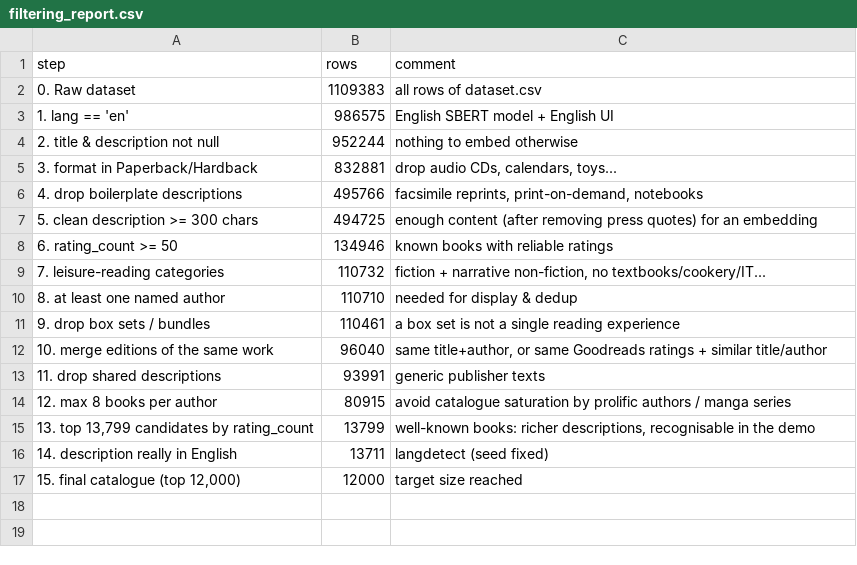
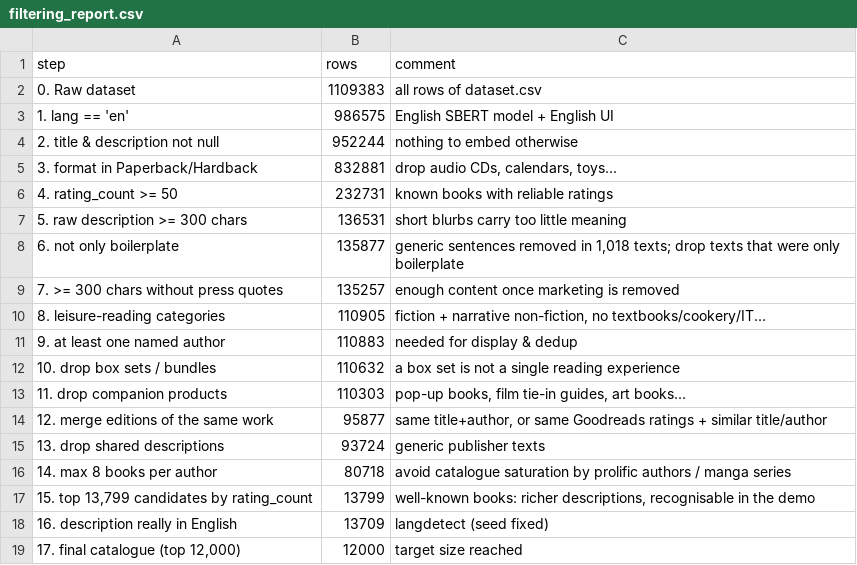
Before and after one commit to Jachriso/GenderBook-Projet-NLP, a CSV file: data/reference/filtering_report.csv, drawn as a sheet.

```diff
--- a/data/reference/filtering_report.csv
+++ b/data/reference/filtering_report.csv
@@ -5,13 +5,15 @@ step,rows,comment
 3. format in Paperback/Hardback,832881,"drop audio CDs, calendars, toys..."
-4. drop boilerplate descriptions,495766,"facsimile reprints, print-on-demand, notebooks"
-5. clean description >= 300 chars,494725,enough content (after removing press quotes) for an embedding
-6. rating_count >= 50,134946,known books with reliable ratings
-7. leisure-reading categories,110732,"fiction + narrative non-fiction, no textbooks/cookery/IT..."
-8. at least one named author,110710,needed for display & dedup
-9. drop box sets / bundles,110461,a box set is not a single reading experience
-10. merge editions of the same work,96040,"same title+author, or same Goodreads ratings + similar title/author"
-11. drop shared descriptions,93991,generic publisher texts
-12. max 8 books per author,80915,avoid catalogue saturation by prolific authors / manga series
-"13. top 13,799 candidates by rating_count",13799,"well-known books: richer descriptions, recognisable in the demo"
-14. description really in English,13711,langdetect (seed fixed)
-"15. final catalogue (top 12,000)",12000,target size reached
+4. rating_count >= 50,232731,known books with reliable ratings
+5. raw description >= 300 chars,136531,short blurbs carry too little meaning
+6. not only boilerplate,135877,"generic sentences removed in 1,018 texts; drop texts that were only boilerplate"
+7. >= 300 chars without press quotes,135257,enough content once marketing is removed
+8. leisure-reading categories,110905,"fiction + narrative non-fiction, no textbooks/cookery/IT..."
+9. at least one named author,110883,needed for display & dedup
+10. drop box sets / bundles,110632,a box set is not a single reading experience
+11. drop companion products,110303,"pop-up books, film tie-in guides, art books..."
+12. merge editions of the same work,95877,"same title+author, or same Goodreads ratings + similar title/author"
+13. drop shared descriptions,93724,generic publisher texts
+14. max 8 books per author,80718,avoid catalogue saturation by prolific authors / manga series
+"15. top 13,799 candidates by rating_count",13799,"well-known books: richer descriptions, recognisable in the demo"
+16. description really in English,13709,langdetect (seed fixed)
+"17. final catalogue (top 12,000)",12000,target size reached
```
Also changed, not shown: data/reference/category_stats.csv, 14 other files.
